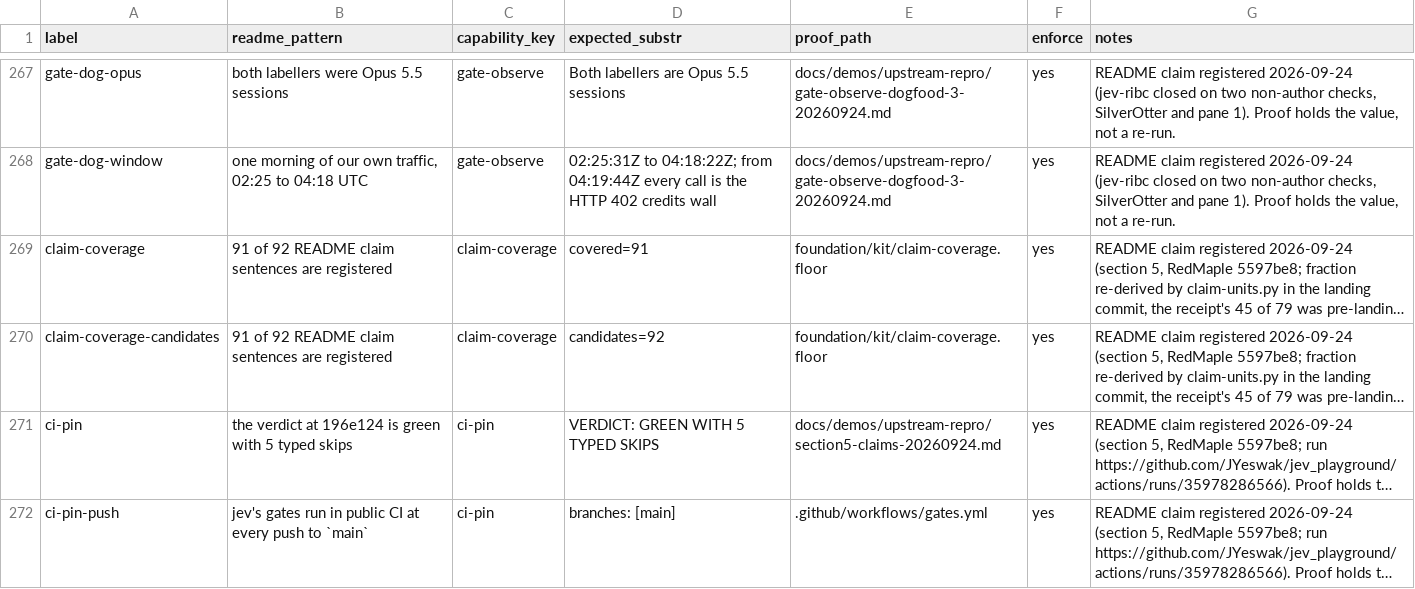
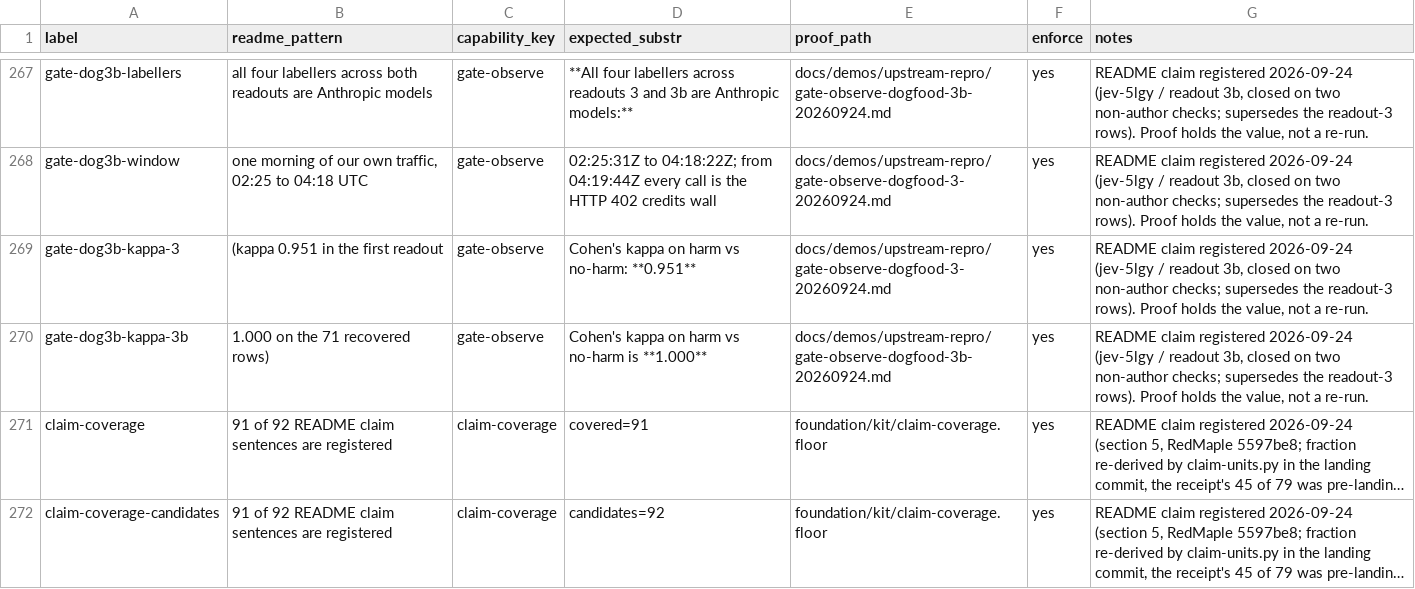
Before and after one commit to JYeswak/jev_playground, a TSV file: foundation/kit/claims.tsv, drawn as a sheet; only a part is shown, gaps mark what is left out; the shorter side is filled out with more unchanged rows; long unchanged cells end in …; the diff covers the shown part only; the diff names each change by its address in the sheet, - before the commit and + after, or states it on an @@ line.

Commit message:
[oracle] README: gate dogfood sentence from readout 3b (jev-5lgy): 71/71 recovered full commands hash-matched, 14/14 harm flagged (Wilson 78.5-100%) incl. 2 git push past char 200, 4/123 false alarms all coordination; limits: two shapes (5 git push, 9 infisical run), four Anthropic labellers (kappa 0.951 / 1.000), one morning; readout-3 rows replaced by 13 gate-dog3b rows; coverage floor unchanged at 91/92

```diff
--- a/foundation/kit/claims.tsv
+++ b/foundation/kit/claims.tsv
-A267 (label): gate-dog-opus
+A267 (label): gate-dog3b-labellers
-B267 (readme_pattern): both labellers were Opus 5.5 sessions
+B267 (readme_pattern): all four labellers across both readouts are Anthropic models
-D267 (expected_substr): Both labellers are Opus 5.5 sessions
+D267 (expected_substr): **All four labellers across readouts 3 and 3b are Anthropic models:**
-E267 (proof_path): docs/demos/upstream-repro/gate-observe-dogfood-3-20260924.md
+E267 (proof_path): docs/demos/upstream-repro/gate-observe-dogfood-3b-20260924.md
-G267:G268 (notes): …registered 2026-09-24 (jev-ribc closed on two non-author checks, SilverOtter and pane 1). Proof holds…
+G267:G268 (notes): …registered 2026-09-24 (jev-5lgy / readout 3b, closed on two non-author checks; supersedes the readout-3 rows). Proof holds…
-A268 (label): gate-dog-window
+A268 (label): gate-dog3b-window
+row 269: gate-dog3b-kappa-3 | (kappa 0.951 in the first readout | gate-observe | Cohen's kappa on harm vs no-harm: **0.951** | docs/demos/upstream-repro/gate-observe-dogfood-3-20260924.md | yes | README claim registered 2026-09-24 (jev-5lgy / readout 3b, closed on two non-author checks; supersedes the readout-3 rows). Proof holds the value, not a re-run.
+row 270: gate-dog3b-kappa-3b | 1.000 on the 71 recovered rows) | gate-observe | Cohen's kappa on harm vs no-harm is **1.000** | docs/demos/upstream-repro/gate-observe-dogfood-3b-20260924.md | yes | README claim registered 2026-09-24 (jev-5lgy / readout 3b, closed on two non-author checks; supersedes the readout-3 rows). Proof holds the value, not a re-run.
```
Also changed, not shown: 2 added rows, 2 removed rows and 32 edited cells elsewhere in this file, 1 other file.
